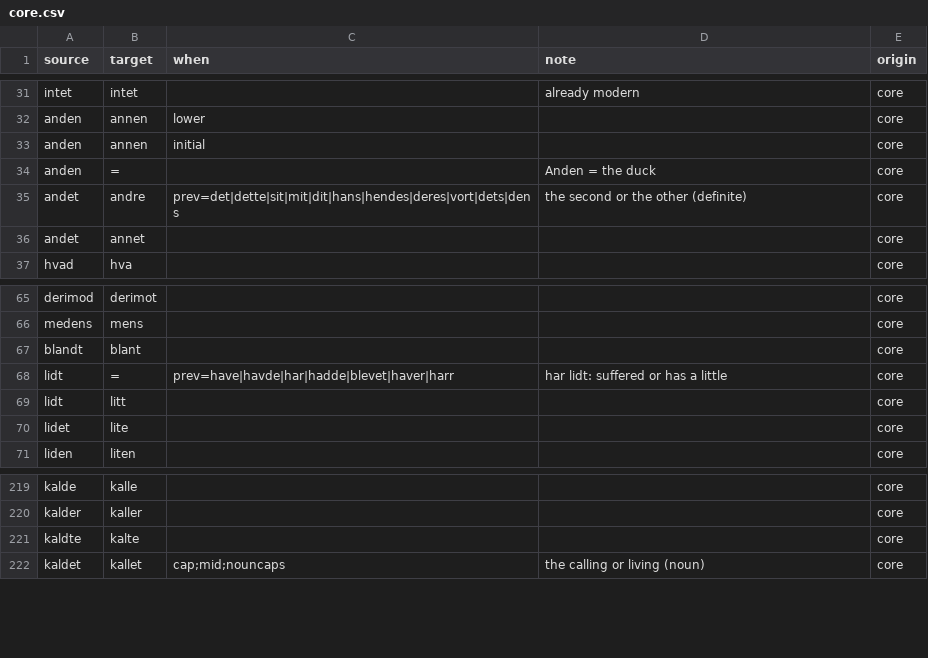
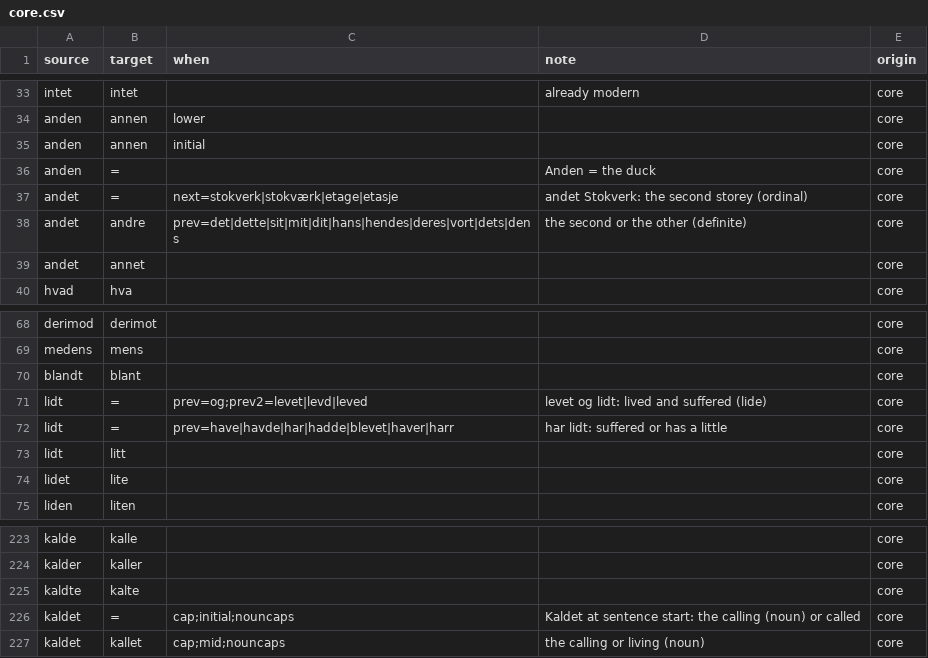
Before and after one commit to houshuang/rettskriv, a CSV file: lexicon/bokmal/core.csv, drawn as a sheet; only a part is shown, gaps mark what is left out; the diff covers the shown part only.

```diff
--- a/lexicon/bokmal/core.csv
+++ b/lexicon/bokmal/core.csv
@@ -34,2 +36,3 @@ anden,annen,initial,,core
 anden,=,,Anden = the duck,core
+andet,=,next=stokverk|stokværk|etage|etasje,andet Stokverk: the second storey (ordinal),core
 andet,andre,prev=det|dette|sit|mit|dit|hans|hendes|deres|vort|dets|dens,the second or the other (definite),core
@@ -67,2 +70,3 @@ medens,mens,,,core
 blandt,blant,,,core
+lidt,=,prev=og;prev2=levet|levd|leved,levet og lidt: lived and suffered (lide),core
 lidt,=,prev=have|havde|har|hadde|blevet|haver|harr,har lidt: suffered or has a little,core
@@ -221,2 +225,3 @@ kalder,kaller,,,core
 kaldte,kalte,,,core
+kaldet,=,cap;initial;nouncaps,Kaldet at sentence start: the calling (noun) or called,core
 kaldet,kallet,cap;mid;nouncaps,the calling or living (noun),core
```
Also changed, not shown: 16 added rows and 3 edited cells elsewhere in this file, lexicon/nynorsk/homograph.csv, 8 other files.
